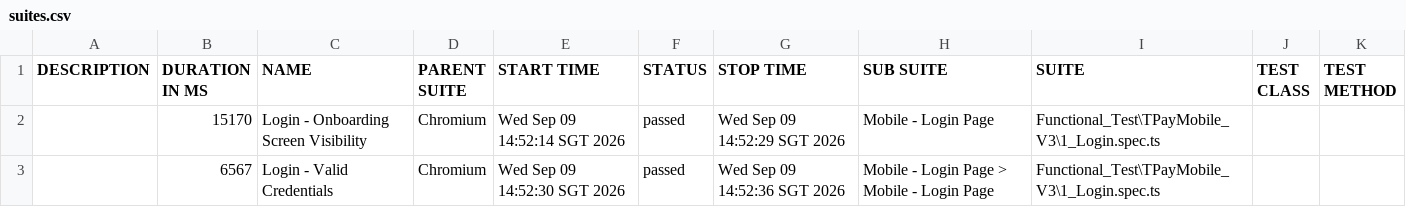
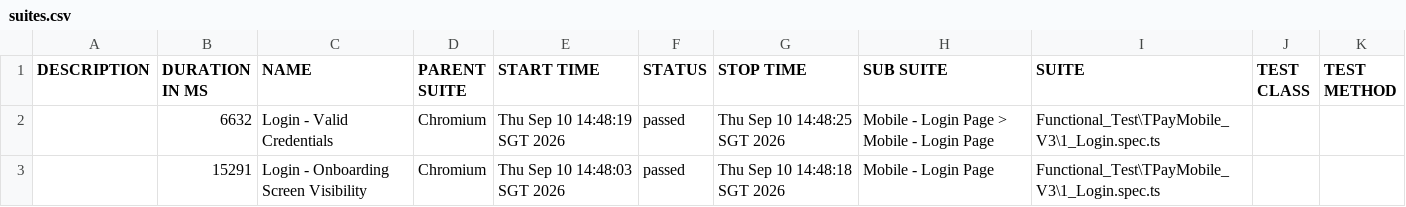
Before and after one commit to jmendozaqa24/TraxionPay-V3, a CSV file: data/suites.csv, drawn as a sheet.

```diff
--- a/data/suites.csv
+++ b/data/suites.csv
@@ -1,3 +1,3 @@
 "DESCRIPTION","DURATION IN MS","NAME","PARENT SUITE","START TIME","STATUS","STOP TIME","SUB SUITE","SUITE","TEST CLASS","TEST METHOD"
-"","15170","Login - Onboarding Screen Visibility","Chromium","Wed Sep 09 14:52:14 SGT 2026","passed","Wed Sep 09 14:52:29 SGT 2026","Mobile - Login Page","Functional_Test\TPayMobile_V3\1_Login.spec.ts","",""
-"","6567","Login - Valid Credentials","Chromium","Wed Sep 09 14:52:30 SGT 2026","passed","Wed Sep 09 14:52:36 SGT 2026","Mobile - Login Page > Mobile - Login Page","Functional_Test\TPayMobile_V3\1_Login.spec.ts","",""
+"","6632","Login - Valid Credentials","Chromium","Thu Sep 10 14:48:19 SGT 2026","passed","Thu Sep 10 14:48:25 SGT 2026","Mobile - Login Page > Mobile - Login Page","Functional_Test\TPayMobile_V3\1_Login.spec.ts","",""
+"","15291","Login - Onboarding Screen Visibility","Chromium","Thu Sep 10 14:48:03 SGT 2026","passed","Thu Sep 10 14:48:18 SGT 2026","Mobile - Login Page","Functional_Test\TPayMobile_V3\1_Login.spec.ts","",""
```
Also changed, not shown: 18 other files.
